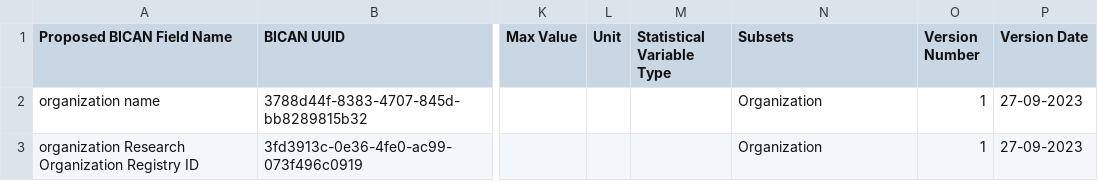
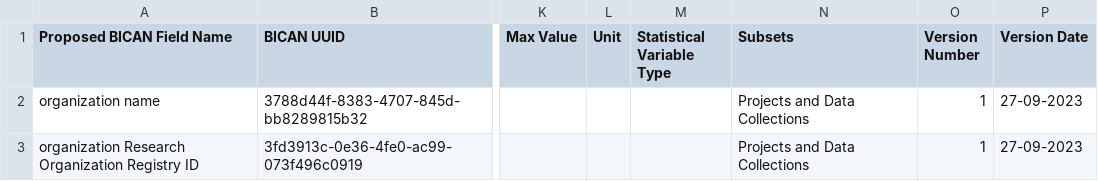
Before and after one commit to brain-bican/metadata-schemas, a CSV file: docs/schemas/project-registration-bican/Organization-metadata.csv, drawn as a sheet; only a part is shown, gaps mark what is left out; the diff names each change by its address in the sheet, - before the commit and + after, or states it on an @@ line.

```diff
--- a/docs/schemas/project-registration-bican/Organization-metadata.csv
+++ b/docs/schemas/project-registration-bican/Organization-metadata.csv
-N2:N3 (Subsets): Organization
+N2:N3 (Subsets): Projects and Data Collections
```
Also changed, not shown: docs/schemas/project-registration-bican/Grant-metadata.csv, docs/schemas/project-registration-bican/License-metadata.csv, 3 other files.
